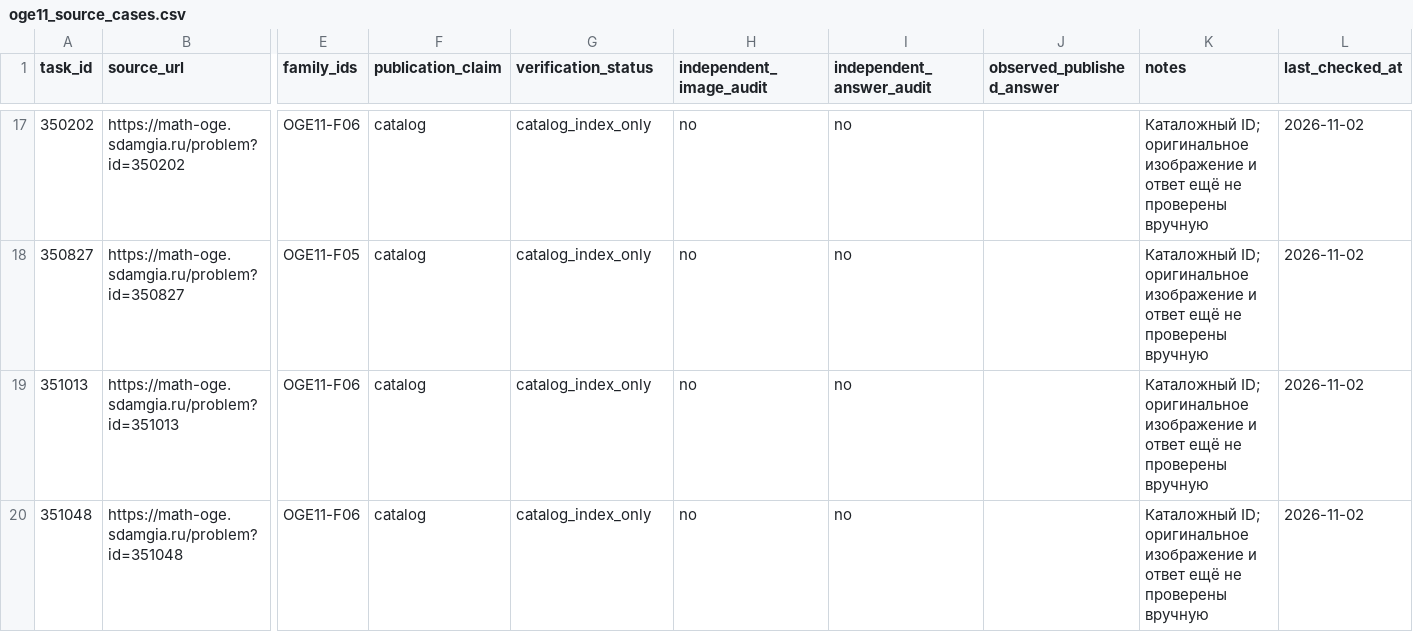
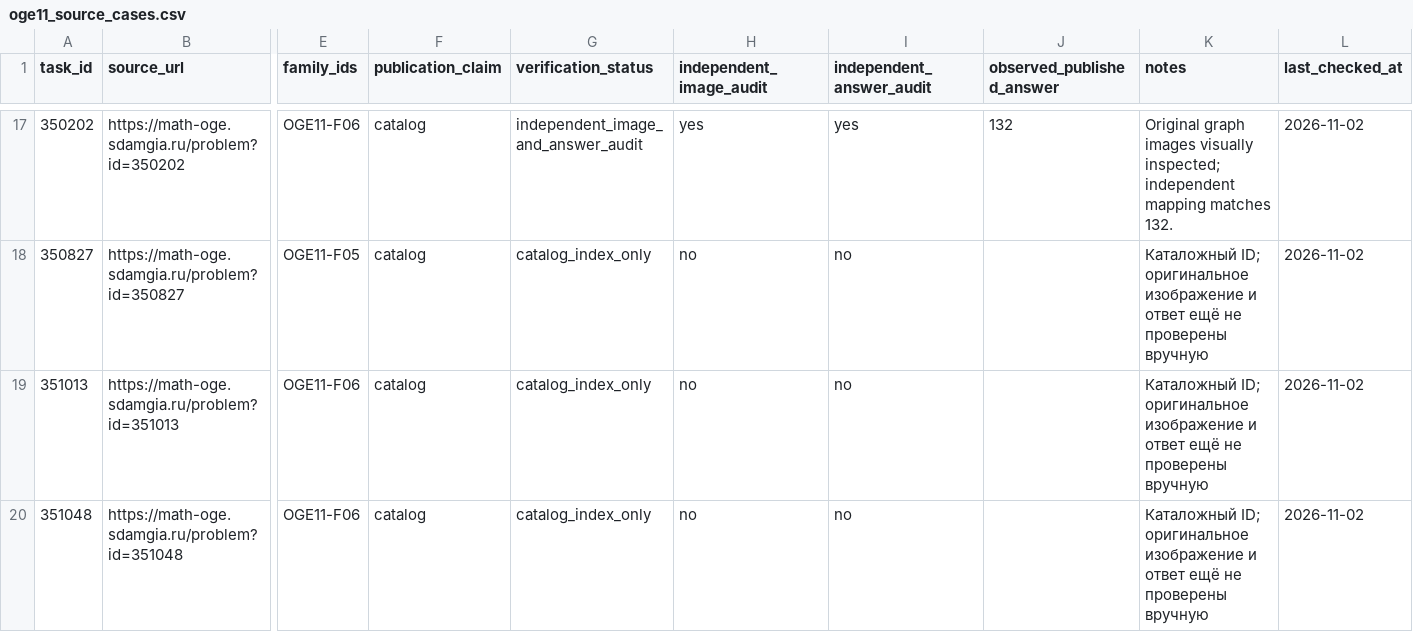
Before and after one commit to Surpd/OGE-bot, a CSV file: atlas/oge11_source_cases.csv, drawn as a sheet; only a part is shown, gaps mark what is left out; the diff covers the shown part only; the diff names each change by its address in the sheet, - before the commit and + after, or states it on an @@ line.

Commit message:
feat: audit and enable OGE task 11 graph families

```diff
--- a/atlas/oge11_source_cases.csv
+++ b/atlas/oge11_source_cases.csv
-G17 (verification_status): catalog_index_only
+G17 (verification_status): independent_image_and_answer_audit
-H17 (independent_image_audit): no
+H17 (independent_image_audit): yes
-I17 (independent_answer_audit): no
+I17 (independent_answer_audit): yes
-J17 (observed_published_answer): (empty)
+J17 (observed_published_answer): 132
-K17 (notes): Каталожный ID; оригинальное изображение и ответ ещё не проверены вручную
+K17 (notes): Original graph images visually inspected; independent mapping matches 132.
```
Also changed, not shown: 47 edited cells elsewhere in this file, 18 other files.
